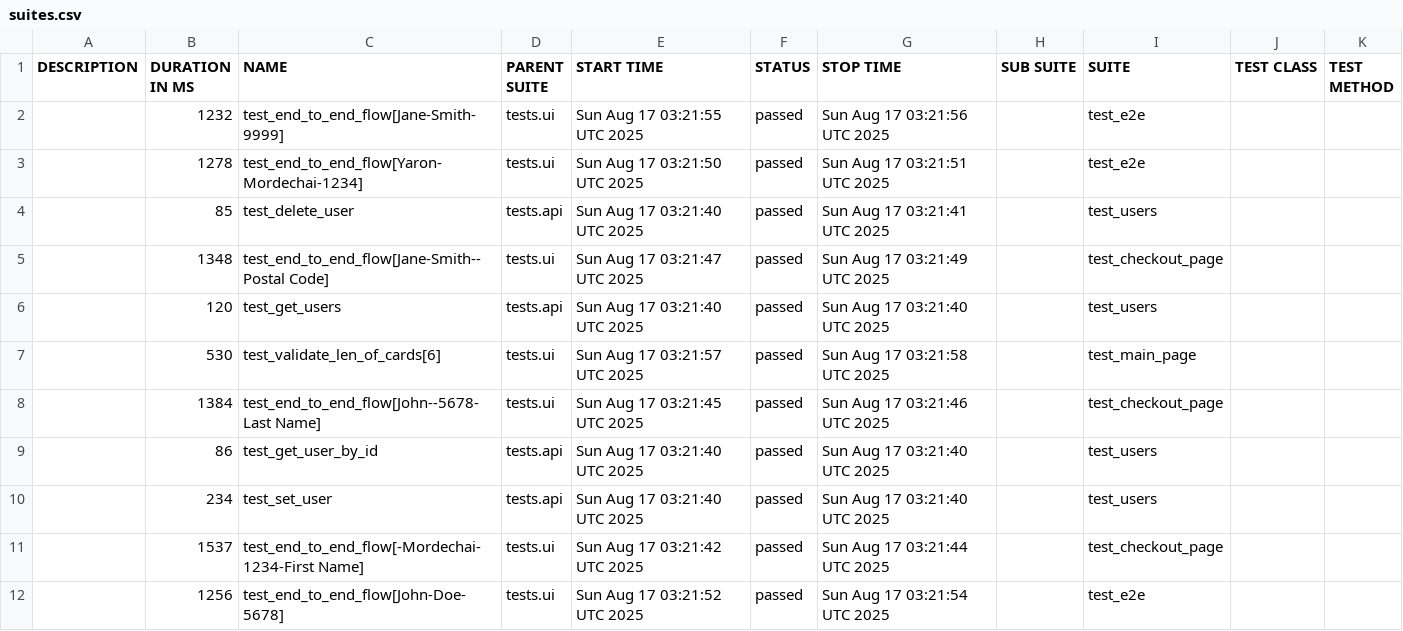
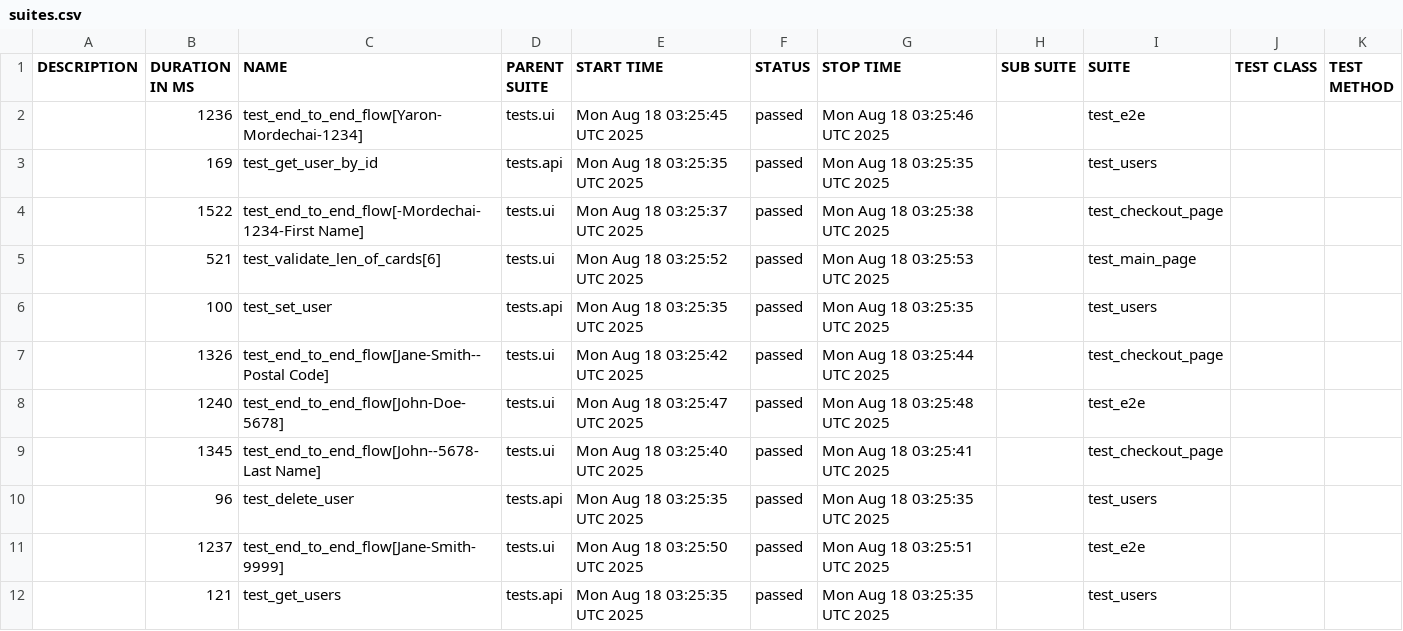
Before and after one commit to Yaronmd/Automation, a CSV file: data/suites.csv, drawn as a sheet.

```diff
--- a/data/suites.csv
+++ b/data/suites.csv
@@ -1,12 +1,12 @@
 "DESCRIPTION","DURATION IN MS","NAME","PARENT SUITE","START TIME","STATUS","STOP TIME","SUB SUITE","SUITE","TEST CLASS","TEST METHOD"
-"","1232","test_end_to_end_flow[Jane-Smith-9999]","tests.ui","Sun Aug 17 03:21:55 UTC 2025","passed","Sun Aug 17 03:21:56 UTC 2025","","test_e2e","",""
-"","1278","test_end_to_end_flow[Yaron-Mordechai-1234]","tests.ui","Sun Aug 17 03:21:50 UTC 2025","passed","Sun Aug 17 03:21:51 UTC 2025","","test_e2e","",""
-"","85","test_delete_user","tests.api","Sun Aug 17 03:21:40 UTC 2025","passed","Sun Aug 17 03:21:41 UTC 2025","","test_users","",""
-"","1348","test_end_to_end_flow[Jane-Smith--Postal Code]","tests.ui","Sun Aug 17 03:21:47 UTC 2025","passed","Sun Aug 17 03:21:49 UTC 2025","","test_checkout_page","",""
-"","120","test_get_users","tests.api","Sun Aug 17 03:21:40 UTC 2025","passed","Sun Aug 17 03:21:40 UTC 2025","","test_users","",""
-"","530","test_validate_len_of_cards[6]","tests.ui","Sun Aug 17 03:21:57 UTC 2025","passed","Sun Aug 17 03:21:58 UTC 2025","","test_main_page","",""
-"","1384","test_end_to_end_flow[John--5678-Last Name]","tests.ui","Sun Aug 17 03:21:45 UTC 2025","passed","Sun Aug 17 03:21:46 UTC 2025","","test_checkout_page","",""
-"","86","test_get_user_by_id","tests.api","Sun Aug 17 03:21:40 UTC 2025","passed","Sun Aug 17 03:21:40 UTC 2025","","test_users","",""
-"","234","test_set_user","tests.api","Sun Aug 17 03:21:40 UTC 2025","passed","Sun Aug 17 03:21:40 UTC 2025","","test_users","",""
-"","1537","test_end_to_end_flow[-Mordechai-1234-First Name]","tests.ui","Sun Aug 17 03:21:42 UTC 2025","passed","Sun Aug 17 03:21:44 UTC 2025","","test_checkout_page","",""
-"","1256","test_end_to_end_flow[John-Doe-5678]","tests.ui","Sun Aug 17 03:21:52 UTC 2025","passed","Sun Aug 17 03:21:54 UTC 2025","","test_e2e","",""
+"","1236","test_end_to_end_flow[Yaron-Mordechai-1234]","tests.ui","Mon Aug 18 03:25:45 UTC 2025","passed","Mon Aug 18 03:25:46 UTC 2025","","test_e2e","",""
+"","169","test_get_user_by_id","tests.api","Mon Aug 18 03:25:35 UTC 2025","passed","Mon Aug 18 03:25:35 UTC 2025","","test_users","",""
+"","1522","test_end_to_end_flow[-Mordechai-1234-First Name]","tests.ui","Mon Aug 18 03:25:37 UTC 2025","passed","Mon Aug 18 03:25:38 UTC 2025","","test_checkout_page","",""
+"","521","test_validate_len_of_cards[6]","tests.ui","Mon Aug 18 03:25:52 UTC 2025","passed","Mon Aug 18 03:25:53 UTC 2025","","test_main_page","",""
+"","100","test_set_user","tests.api","Mon Aug 18 03:25:35 UTC 2025","passed","Mon Aug 18 03:25:35 UTC 2025","","test_users","",""
+"","1326","test_end_to_end_flow[Jane-Smith--Postal Code]","tests.ui","Mon Aug 18 03:25:42 UTC 2025","passed","Mon Aug 18 03:25:44 UTC 2025","","test_checkout_page","",""
+"","1240","test_end_to_end_flow[John-Doe-5678]","tests.ui","Mon Aug 18 03:25:47 UTC 2025","passed","Mon Aug 18 03:25:48 UTC 2025","","test_e2e","",""
+"","1345","test_end_to_end_flow[John--5678-Last Name]","tests.ui","Mon Aug 18 03:25:40 UTC 2025","passed","Mon Aug 18 03:25:41 UTC 2025","","test_checkout_page","",""
+"","96","test_delete_user","tests.api","Mon Aug 18 03:25:35 UTC 2025","passed","Mon Aug 18 03:25:35 UTC 2025","","test_users","",""
+"","1237","test_end_to_end_flow[Jane-Smith-9999]","tests.ui","Mon Aug 18 03:25:50 UTC 2025","passed","Mon Aug 18 03:25:51 UTC 2025","","test_e2e","",""
+"","121","test_get_users","tests.api","Mon Aug 18 03:25:35 UTC 2025","passed","Mon Aug 18 03:25:35 UTC 2025","","test_users","",""
```
Also changed, not shown: 47 other files.
